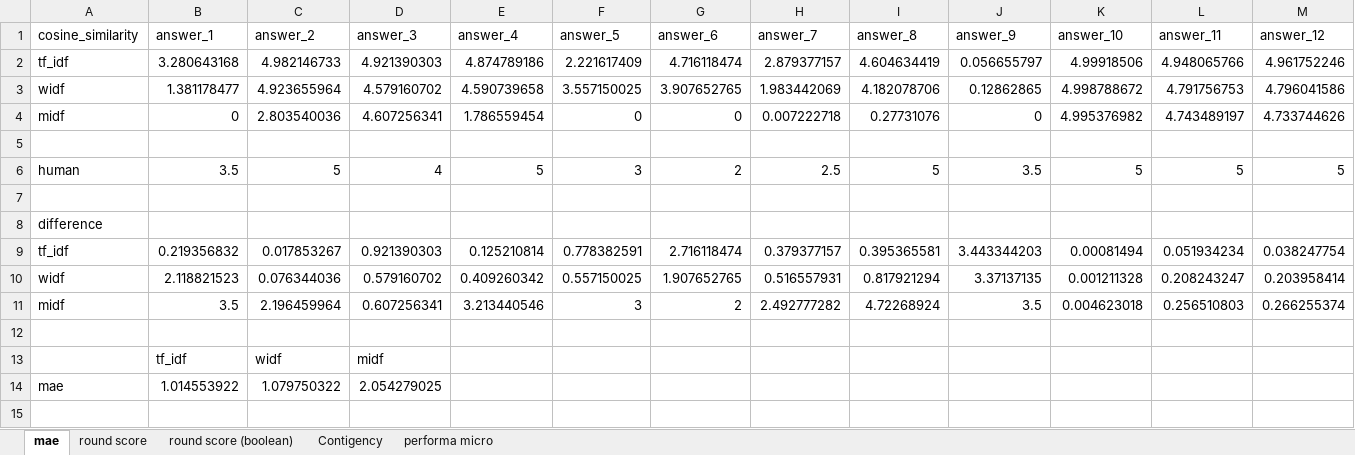
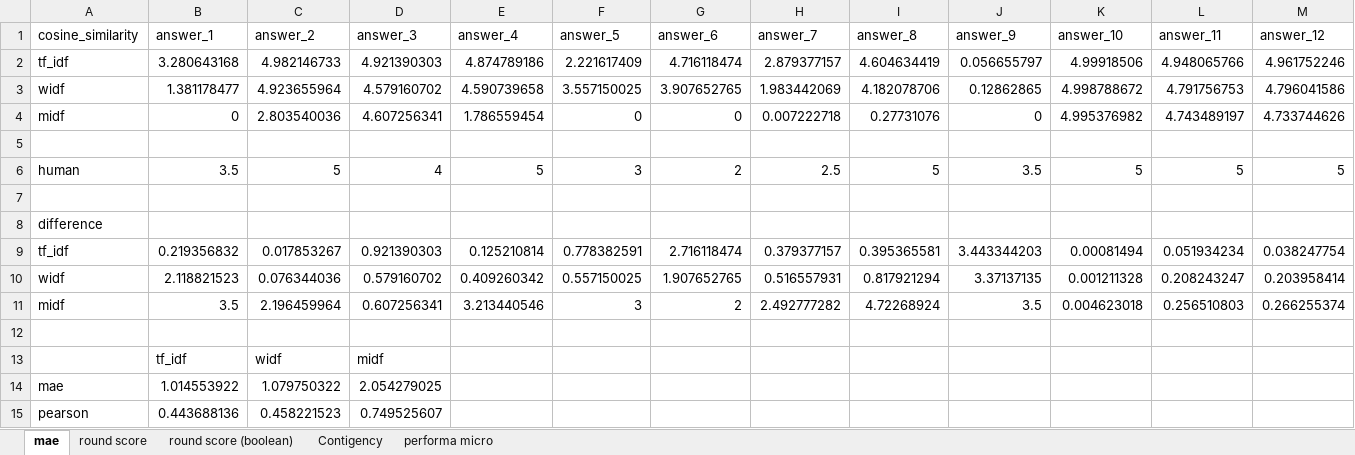
Before and after one commit to waffi/Latent-Semantic-Analysis-for-Short-Answer-Scoring, an Excel workbook: excel/4. evaluation.xlsx, sheet mae, drawn as a sheet; only a part is shown; values as stored, in another font and other column widths than the file's, no borders; charts and pictures not drawn; rows hold the shown columns only; the diff names each change by its address in the sheet, - before the commit and + after, or states it on an @@ line.

Commit message:
update evaluation

```diff
--- a/excel/4. evaluation.xlsx (sheet mae)
+++ b/excel/4. evaluation.xlsx (sheet mae)
+row 15: pearson | 0.443688136 | 0.458221523 | 0.749525607
```
Also changed, not shown: charts or pictures, 8 other files.
